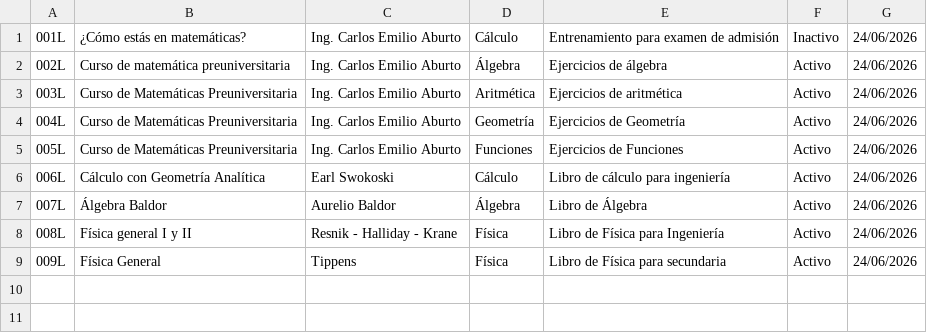
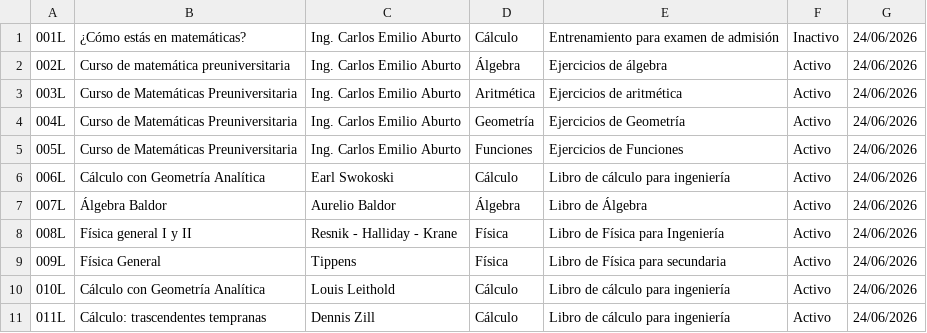
Before and after one commit to mbmar22/Gestion-Biblioteca-CNU0125, a CSV file: proyecto_final/archivos/libros.csv, drawn as a sheet; the diff names each change by its address in the sheet, - before the commit and + after, or states it on an @@ line.

```diff
--- a/proyecto_final/archivos/libros.csv
+++ b/proyecto_final/archivos/libros.csv
+row 10: 010L | Cálculo con Geometría Analítica | Louis Leithold | Cálculo | Libro de cálculo para ingeniería | Activo | 24/06/2026
+row 11: 011L | Cálculo: trascendentes tempranas | Dennis Zill | Cálculo | Libro de cálculo para ingeniería | Activo | 24/06/2026
```
Also changed, not shown: proyecto_final/archivos/prestamos.csv, 2 other files.
